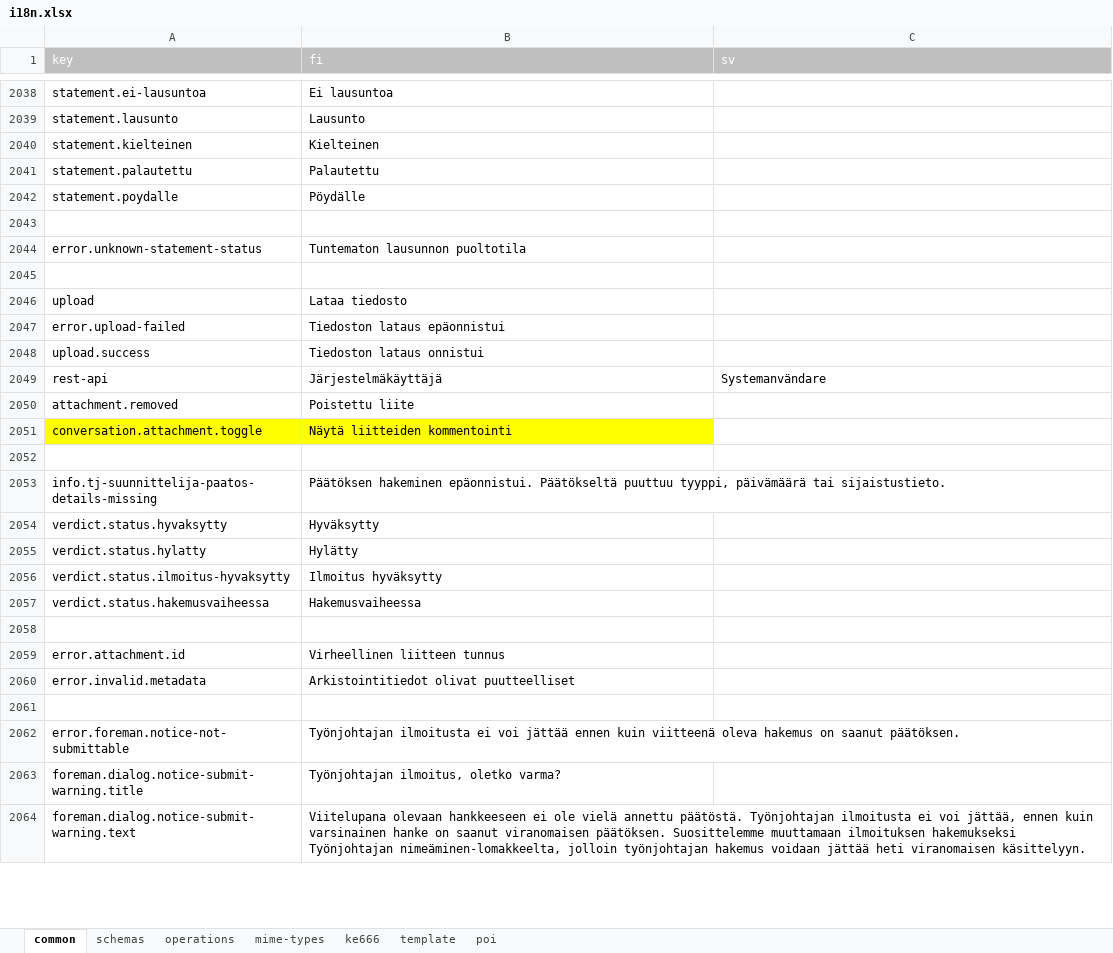
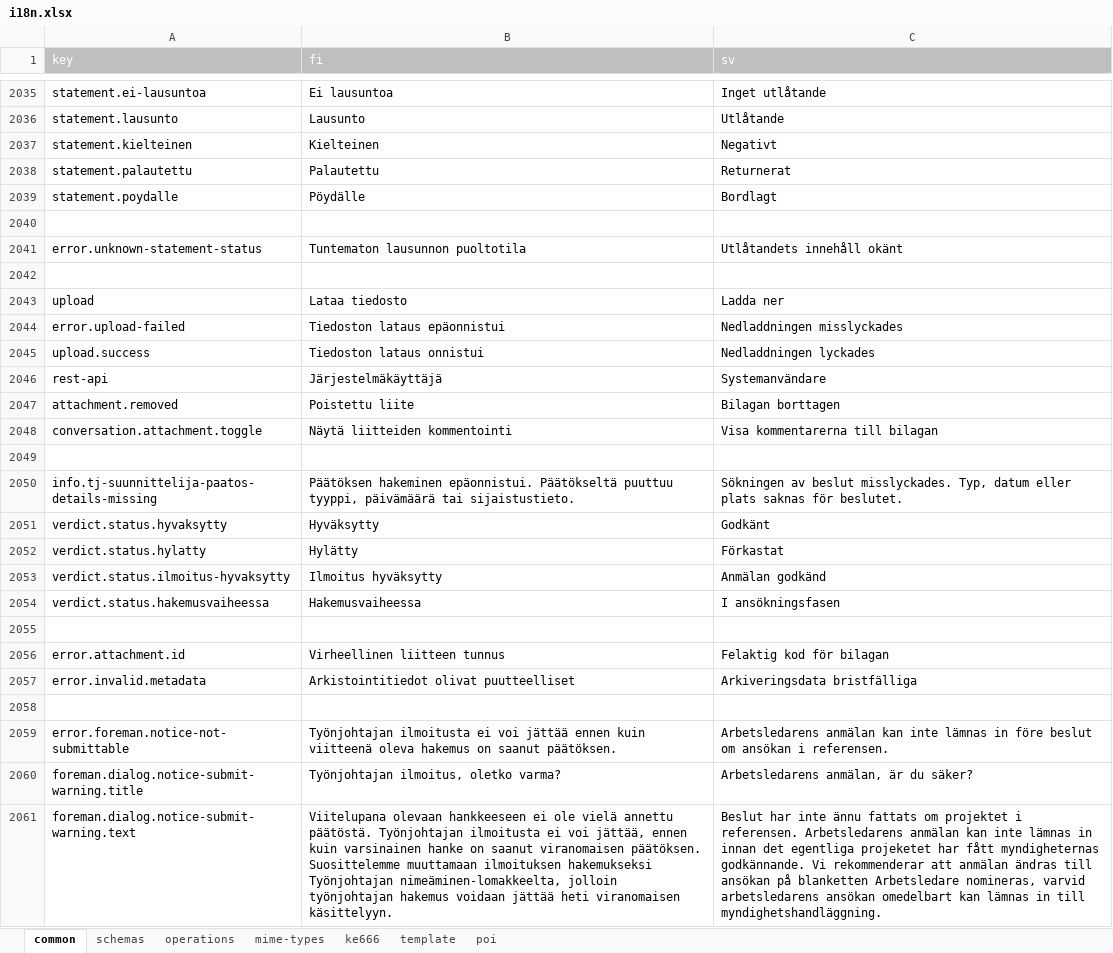
Before and after one commit to lupapiste/lupapiste, an Excel workbook: resources/i18n.xlsx, sheet common, drawn as a sheet; only a part is shown, gaps mark what is left out; values as stored, in another font and other column widths than the file's, no borders; conditional formats not drawn; addresses are those after the commit; the diff covers the shown part only; the diff names each change by its address in the sheet, - before the commit and + after, or states it on an @@ line.

```diff
--- a/resources/i18n.xlsx (sheet common)
+++ b/resources/i18n.xlsx (sheet common)
-C2035 (sv): (empty)
+C2035 (sv): Inget utlåtande
-C2036 (sv): (empty)
+C2036 (sv): Utlåtande
-C2037 (sv): (empty)
+C2037 (sv): Negativt
-C2038 (sv): (empty)
+C2038 (sv): Returnerat
-C2039 (sv): (empty)
+C2039 (sv): Bordlagt
-C2041 (sv): (empty)
+C2041 (sv): Utlåtandets innehåll okänt
-C2043 (sv): (empty)
+C2043 (sv): Ladda ner
-C2044 (sv): (empty)
+C2044 (sv): Nedladdningen misslyckades
-C2045 (sv): (empty)
+C2045 (sv): Nedladdningen lyckades
-C2047 (sv): (empty)
+C2047 (sv): Bilagan borttagen
-A2048:B2048 fill: #FFFF00
+A2048:B2048 fill: none
-C2048 (sv): (empty)
+C2048 (sv): Visa kommentarerna till bilagan
-C2050 (sv): (empty)
+C2050 (sv): Sökningen av beslut misslyckades. Typ, datum eller plats saknas för beslutet.
-C2051 (sv): (empty)
+C2051 (sv): Godkänt
-C2052 (sv): (empty)
+C2052 (sv): Förkastat
-C2053 (sv): (empty)
+C2053 (sv): Anmälan godkänd
-C2054 (sv): (empty)
+C2054 (sv): I ansökningsfasen
-C2056 (sv): (empty)
+C2056 (sv): Felaktig kod för bilagan
-C2057 (sv): (empty)
+C2057 (sv): Arkiveringsdata bristfälliga
-C2059 (sv): (empty)
+C2059 (sv): Arbetsledarens anmälan kan inte lämnas in före beslut om ansökan i referensen.
-C2060 (sv): (empty)
+C2060 (sv): Arbetsledarens anmälan, är du säker?
-C2061 (sv): (empty)
+C2061 (sv): Beslut har inte ännu fattats om projektet i referensen. Arbetsledarens anmälan kan inte lämnas in innan det egentliga projeketet har fått myndigheternas godkännande. Vi rekommenderar att anmälan ändras till ansökan på blanketten Arbetsledare nomineras, varvid arbetsledarens ansökan omedelbart kan lämnas in till myndighetshandläggning.
```
Also changed, not shown: 3 removed rows, 45 edited cells and cell formats elsewhere in this sheet, sheet operations.
